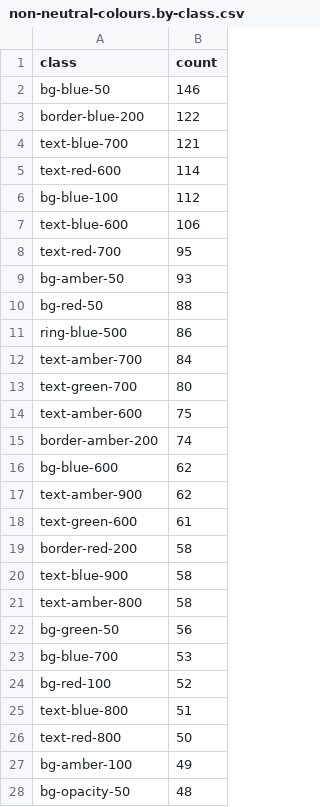
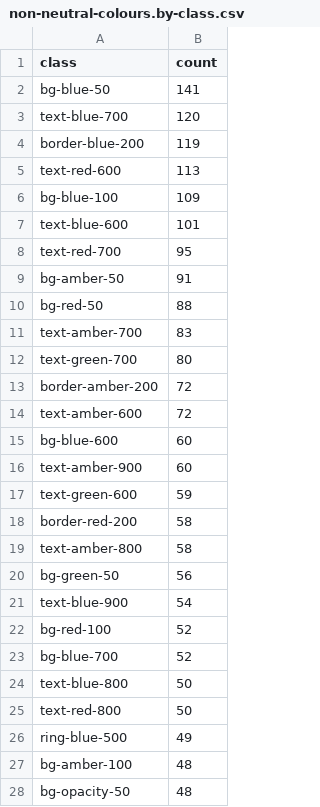
Before and after one commit to morrej05/ClearRisk2, a CSV file: docs/non-neutral-colours.by-class.csv, drawn as a sheet; only a part is shown; the diff covers the shown part only.

```diff
--- a/docs/non-neutral-colours.by-class.csv
+++ b/docs/non-neutral-colours.by-class.csv
@@ -1,28 +1,28 @@
 class,count
-"bg-blue-50",146
-"border-blue-200",122
-"text-blue-700",121
-"text-red-600",114
-"bg-blue-100",112
-"text-blue-600",106
+"bg-blue-50",141
+"text-blue-700",120
+"border-blue-200",119
+"text-red-600",113
+"bg-blue-100",109
+"text-blue-600",101
 "text-red-700",95
-"bg-amber-50",93
+"bg-amber-50",91
 "bg-red-50",88
-"ring-blue-500",86
-"text-amber-700",84
+"text-amber-700",83
 "text-green-700",80
-"text-amber-600",75
-"border-amber-200",74
-"bg-blue-600",62
-"text-amber-900",62
-"text-green-600",61
+"border-amber-200",72
+"text-amber-600",72
+"bg-blue-600",60
+"text-amber-900",60
+"text-green-600",59
 "border-red-200",58
-"text-blue-900",58
 "text-amber-800",58
 "bg-green-50",56
-"bg-blue-700",53
+"text-blue-900",54
 "bg-red-100",52
-"text-blue-800",51
+"bg-blue-700",52
+"text-blue-800",50
 "text-red-800",50
-"bg-amber-100",49
+"ring-blue-500",49
+"bg-amber-100",48
 "bg-opacity-50",48
```
Also changed, not shown: 2 added rows, 3 removed rows and 1 moved row elsewhere in this file, docs/non-neutral-colours.by-file.csv, 5 other files.
